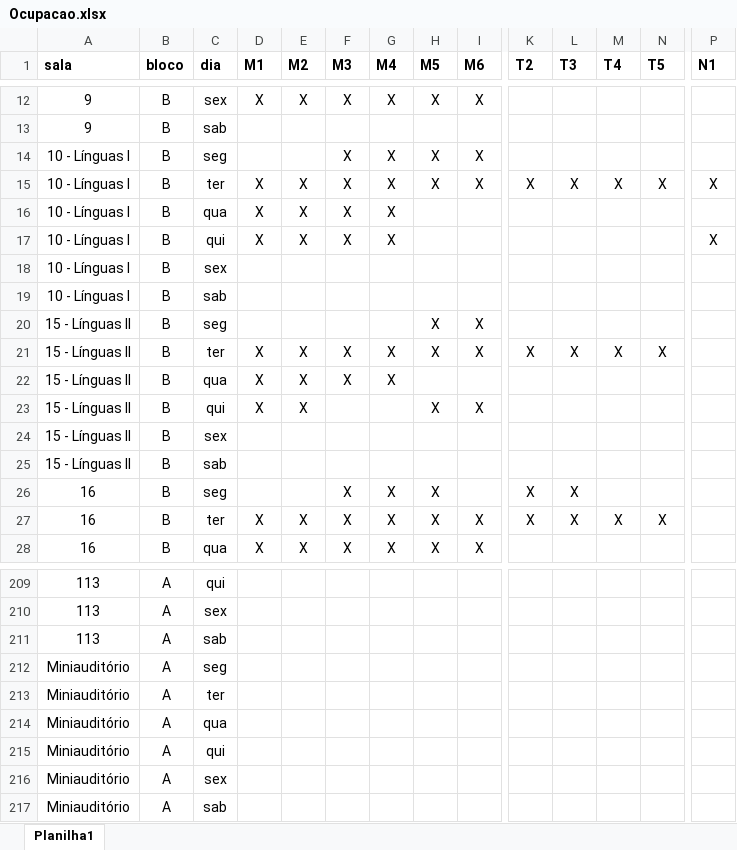
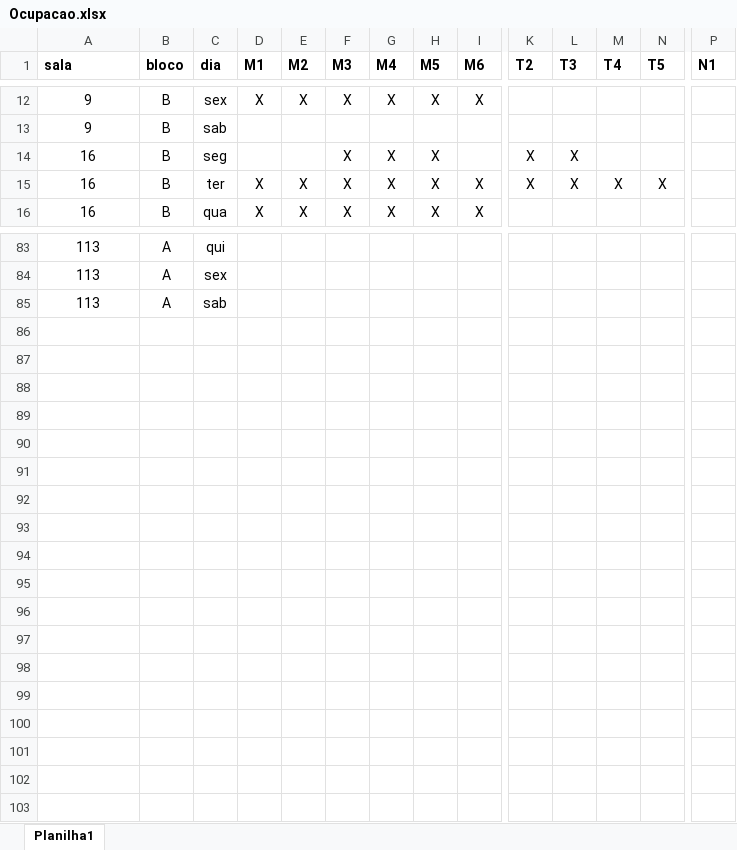
Before and after one commit to valerianocarolina/salas-cefet, an Excel workbook: scripts/input/Ocupacao.xlsx, sheet Planilha1, drawn as a sheet; only a part is shown, gaps mark what is left out; values as stored, in another font and other column widths than the file's, no borders; rows hold the shown columns only; the diff covers the shown part only; the diff names each change by its address in the sheet, - before the commit and + after, or states it on an @@ line.

```diff
--- a/scripts/input/Ocupacao.xlsx (sheet Planilha1)
+++ b/scripts/input/Ocupacao.xlsx (sheet Planilha1)
-row 14: 10 - Línguas I | B | seg |  |  | X | X | X | X
-row 15: 10 - Línguas I | B | ter | X | X | X | X | X | X | X | X | X | X | X
-row 16: 10 - Línguas I | B | qua | X | X | X | X
-row 17: 10 - Línguas I | B | qui | X | X | X | X |  |  |  |  |  |  | X
-row 18: 10 - Línguas I | B | sex
-row 19: 10 - Línguas I | B | sab
-row 20: 15 - Línguas II | B | seg |  |  |  |  | X | X
-row 21: 15 - Línguas II | B | ter | X | X | X | X | X | X | X | X | X | X
-row 22: 15 - Línguas II | B | qua | X | X | X | X
-row 23: 15 - Línguas II | B | qui | X | X |  |  | X | X
-row 24: 15 - Línguas II | B | sex
-row 25: 15 - Línguas II | B | sab
-row 212: Miniauditório | A | seg
-row 213: Miniauditório | A | ter
-row 214: Miniauditório | A | qua
-row 215: Miniauditório | A | qui
-row 216: Miniauditório | A | sex
-row 217: Miniauditório | A | sab
```
Also changed, not shown: 114 removed rows elsewhere in this sheet, 11 other files.
